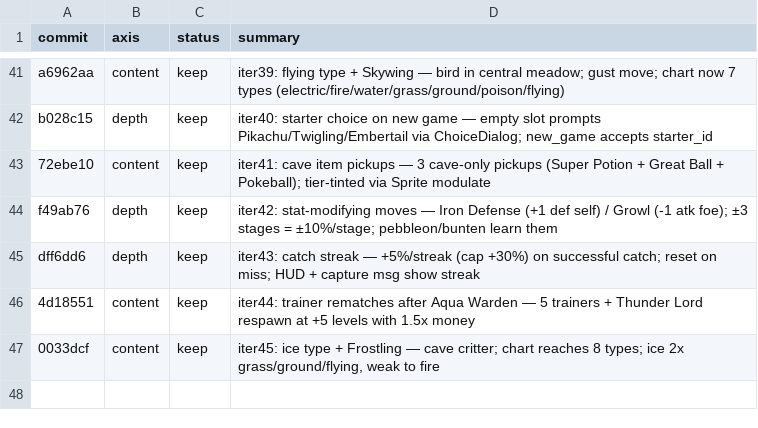
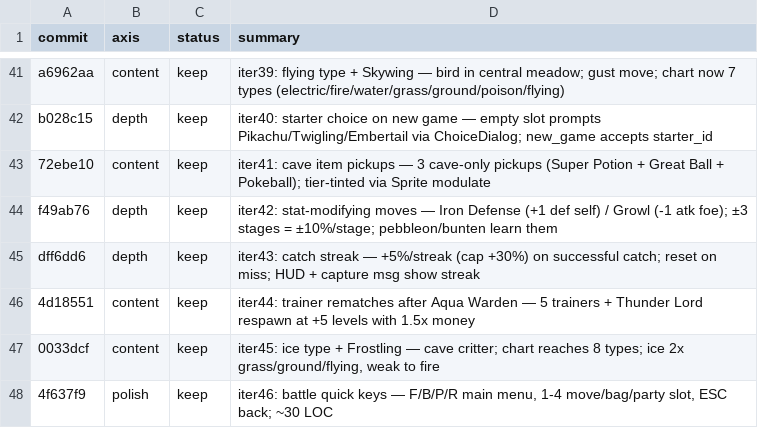
Before and after one commit to ryansoq/agent-sprite-forge, a TSV file: examples/pikachu-godot/results.tsv, drawn as a sheet; only a part is shown, gaps mark what is left out; the diff names each change by its address in the sheet, - before the commit and + after, or states it on an @@ line.

```diff
--- a/examples/pikachu-godot/results.tsv
+++ b/examples/pikachu-godot/results.tsv
+row 48: 4f637f9 | polish | keep | iter46: battle quick keys — F/B/P/R main menu, 1-4 move/bag/party slot, ESC back; ~30 LOC
```
